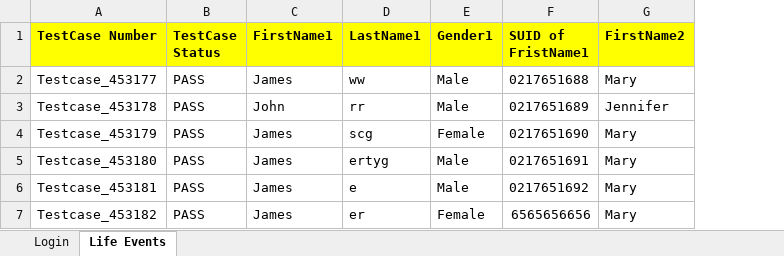
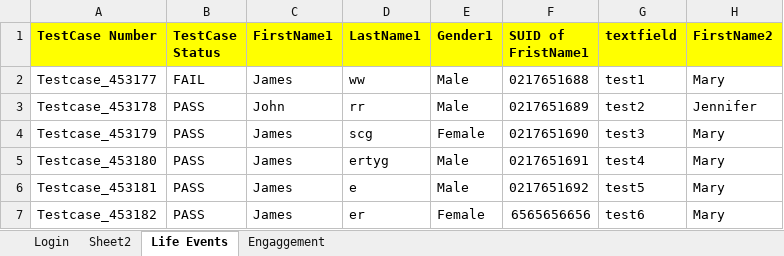
Before and after one commit to vinayhg87/HashmapExcelRead, an Excel workbook: TestReport/data.xlsx, sheet Life Events, drawn as a sheet; only a part is shown; values as stored, in another font and other column widths than the file's, no borders; the diff names each change by its address in the sheet, - before the commit and + after, or states it on an @@ line.

```diff
--- a/TestReport/data.xlsx (sheet Life Events)
+++ b/TestReport/data.xlsx (sheet Life Events)
+sheet tab: Sheet2
+sheet tab: Engaggement
+column G (textfield), rows 2-7: test1 | test2 | test3 | test4 | test5 | test6
-B2 (TestCase Status): PASS
+B2 (TestCase Status): FAIL
```
Also changed, not shown: 17 other files.
